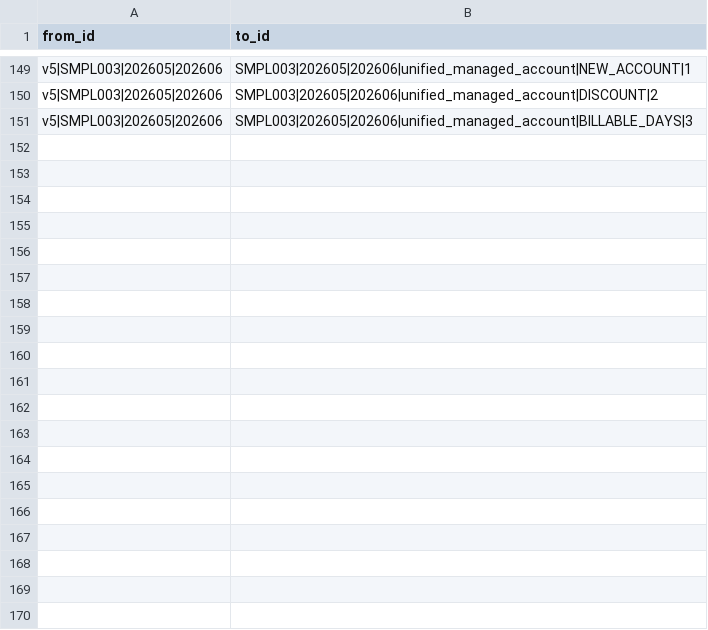
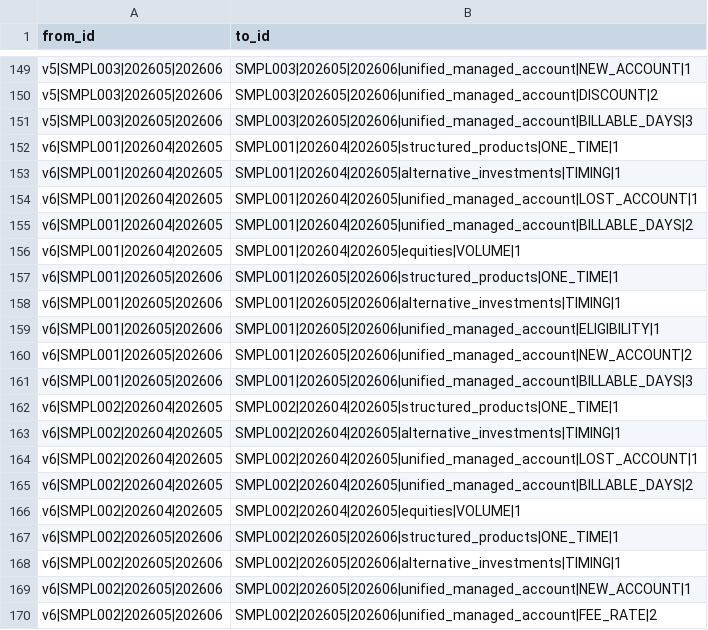
Before and after one commit to jmohan0606/ip-demo-project-v2, a CSV file: data/sample/edges/commentary_cites_driver.csv, drawn as a sheet; only a part is shown, gaps mark what is left out; the diff covers the shown part only; the diff names each change by its address in the sheet, - before the commit and + after, or states it on an @@ line.

```diff
--- a/data/sample/edges/commentary_cites_driver.csv
+++ b/data/sample/edges/commentary_cites_driver.csv
+row 152: v6|SMPL001|202604|202605 | SMPL001|202604|202605|structured_products|ONE_TIME|1
+row 153: v6|SMPL001|202604|202605 | SMPL001|202604|202605|alternative_investments|TIMING|1
+row 154: v6|SMPL001|202604|202605 | SMPL001|202604|202605|unified_managed_account|LOST_ACCOUNT|1
+row 155: v6|SMPL001|202604|202605 | SMPL001|202604|202605|unified_managed_account|BILLABLE_DAYS|2
+row 156: v6|SMPL001|202604|202605 | SMPL001|202604|202605|equities|VOLUME|1
+row 157: v6|SMPL001|202605|202606 | SMPL001|202605|202606|structured_products|ONE_TIME|1
+row 158: v6|SMPL001|202605|202606 | SMPL001|202605|202606|alternative_investments|TIMING|1
+row 159: v6|SMPL001|202605|202606 | SMPL001|202605|202606|unified_managed_account|ELIGIBILITY|1
+row 160: v6|SMPL001|202605|202606 | SMPL001|202605|202606|unified_managed_account|NEW_ACCOUNT|2
+row 161: v6|SMPL001|202605|202606 | SMPL001|202605|202606|unified_managed_account|BILLABLE_DAYS|3
+row 162: v6|SMPL002|202604|202605 | SMPL002|202604|202605|structured_products|ONE_TIME|1
+row 163: v6|SMPL002|202604|202605 | SMPL002|202604|202605|alternative_investments|TIMING|1
+row 164: v6|SMPL002|202604|202605 | SMPL002|202604|202605|unified_managed_account|LOST_ACCOUNT|1
+row 165: v6|SMPL002|202604|202605 | SMPL002|202604|202605|unified_managed_account|BILLABLE_DAYS|2
+row 166: v6|SMPL002|202604|202605 | SMPL002|202604|202605|equities|VOLUME|1
+row 167: v6|SMPL002|202605|202606 | SMPL002|202605|202606|structured_products|ONE_TIME|1
+row 168: v6|SMPL002|202605|202606 | SMPL002|202605|202606|alternative_investments|TIMING|1
+row 169: v6|SMPL002|202605|202606 | SMPL002|202605|202606|unified_managed_account|NEW_ACCOUNT|1
+row 170: v6|SMPL002|202605|202606 | SMPL002|202605|202606|unified_managed_account|FEE_RATE|2
```
Also changed, not shown: 11 added rows elsewhere in this file, data/sample/edges/commentary_for_advisor.csv, data/sample/edges/commentary_from_month.csv, 7 other files.
